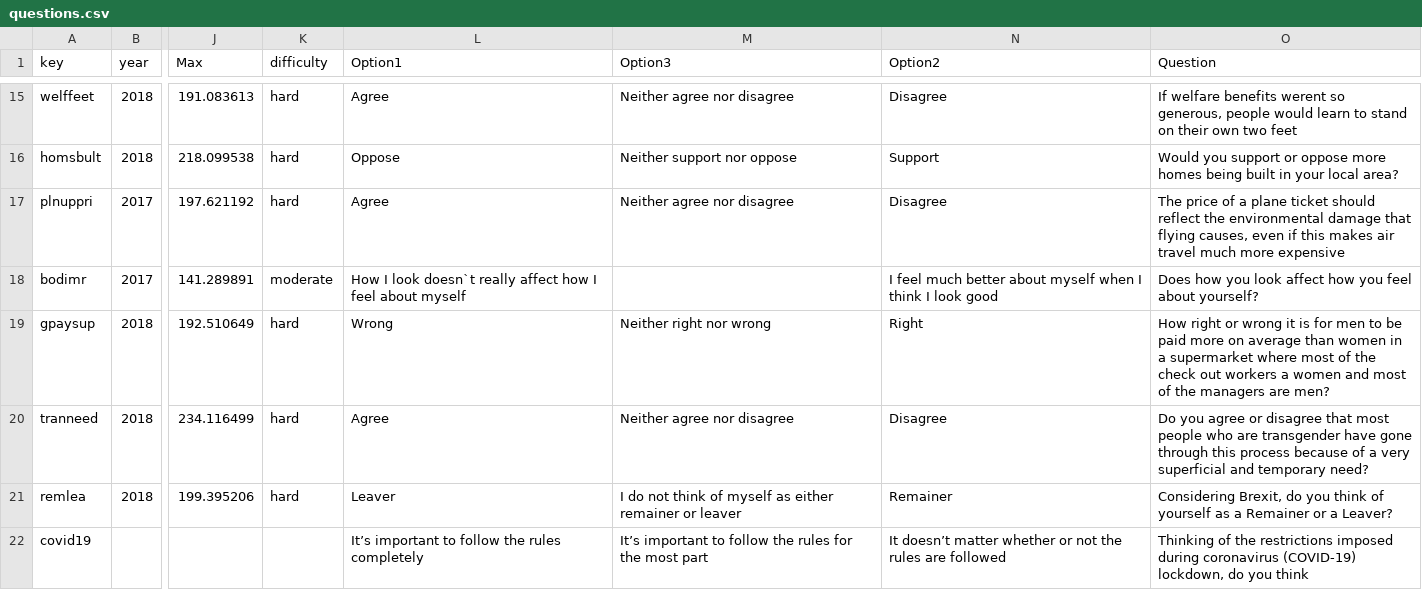
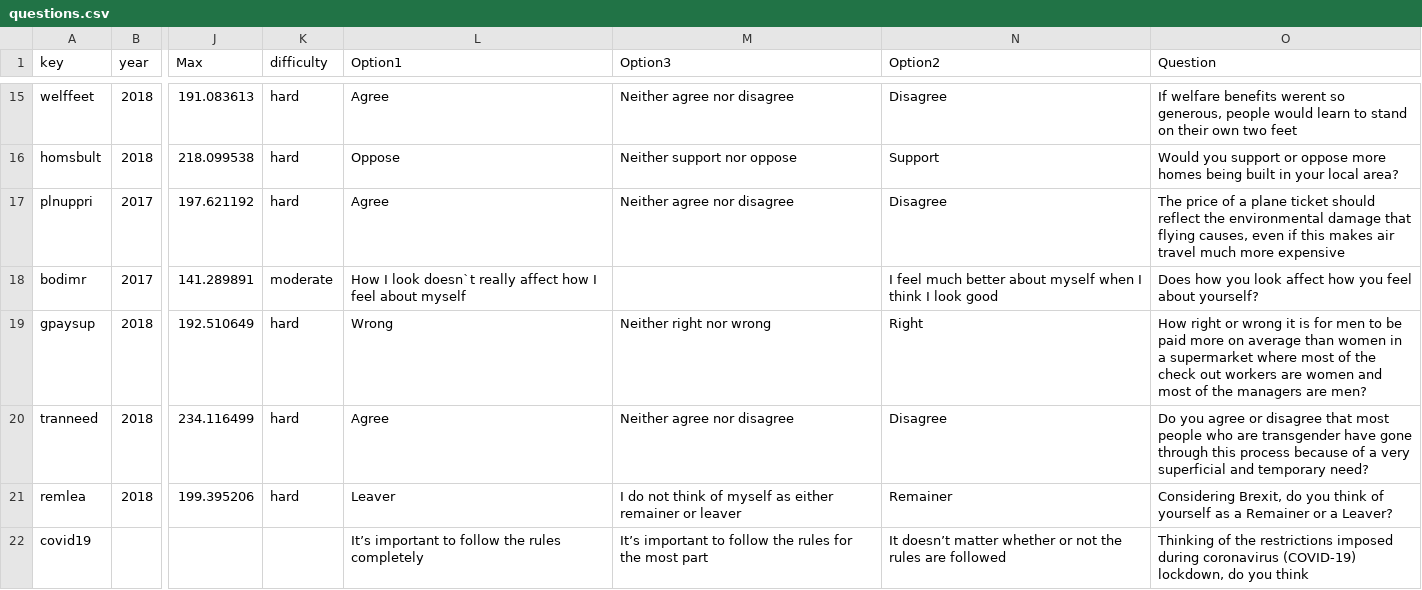
Before and after one commit to regankj/quiz-for-dissertation, a CSV file: demo/Sample-Data/questions.csv, drawn as a sheet; only a part is shown, gaps mark what is left out; the diff names each change by its address in the sheet, - before the commit and + after, or states it on an @@ line.

```diff
--- a/demo/Sample-Data/questions.csv
+++ b/demo/Sample-Data/questions.csv
-O19 (Question): …out workers a women and…
+O19 (Question): …out workers are women and…
```
Also changed, not shown: demo/Sample-Data/demographics.csv, demo/Sample-Data/test.csv, 4 other files.
